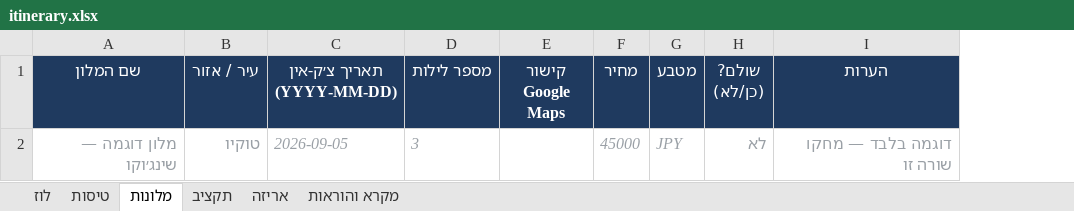
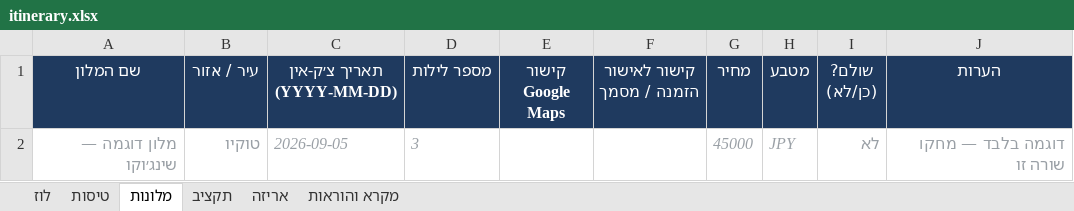
Before and after one commit to MoranDanino/japan-trip-app, an Excel workbook: public/data/itinerary.xlsx, sheet מלונות, drawn as a sheet; values as stored, in another font and other column widths than the file's, no borders; the diff names each change by its address in the sheet, - before the commit and + after, or states it on an @@ line.

```diff
--- a/public/data/itinerary.xlsx (sheet מלונות)
+++ b/public/data/itinerary.xlsx (sheet מלונות)
+column F (קישור לאישור הזמנה / מסמך), empty
```
Also changed, not shown: 1 other file.
